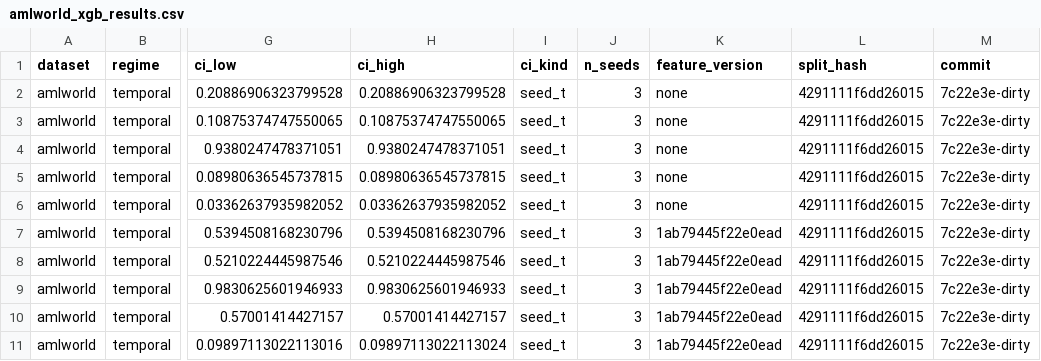
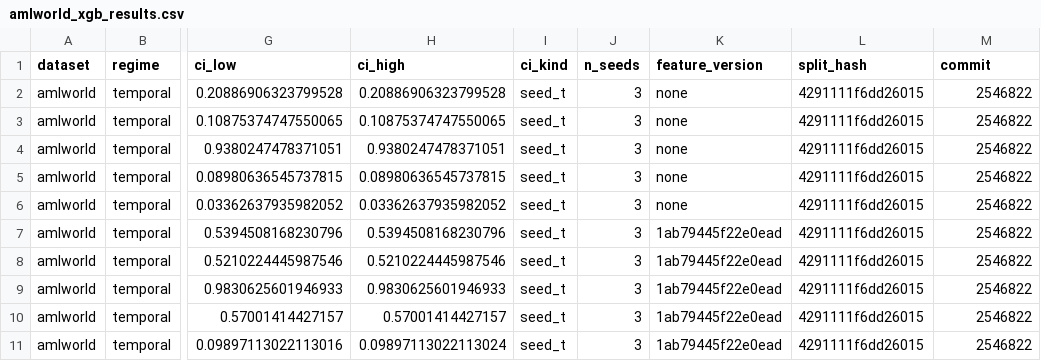
Before and after one commit to Abhinawap/mulegraph, a CSV file: report/tables/amlworld_xgb_results.csv, drawn as a sheet; only a part is shown, gaps mark what is left out; the diff names each change by its address in the sheet, - before the commit and + after, or states it on an @@ line.

```diff
--- a/report/tables/amlworld_xgb_results.csv
+++ b/report/tables/amlworld_xgb_results.csv
-M2:M11 (commit): 7c22e3e-dirty
+M2:M11 (commit): 2546822
```
Also changed, not shown: 5 other files.
